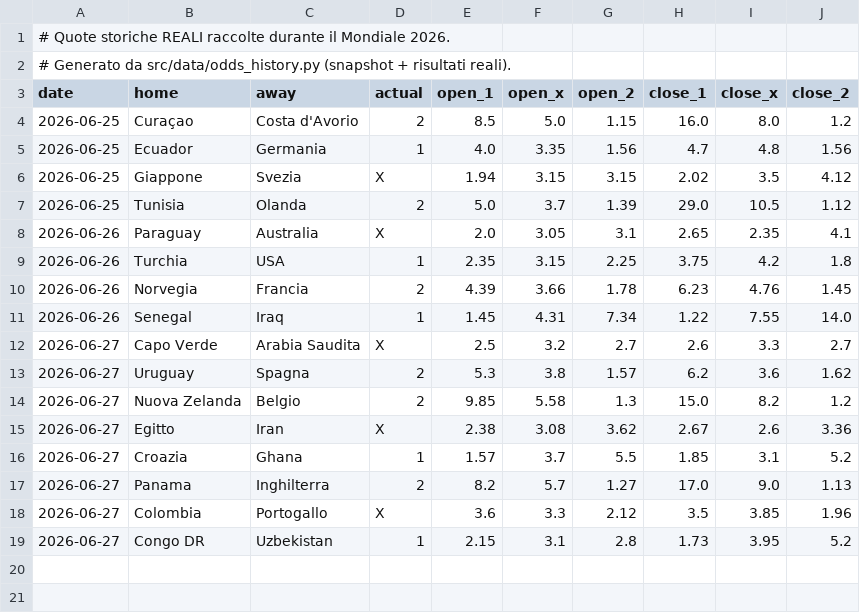
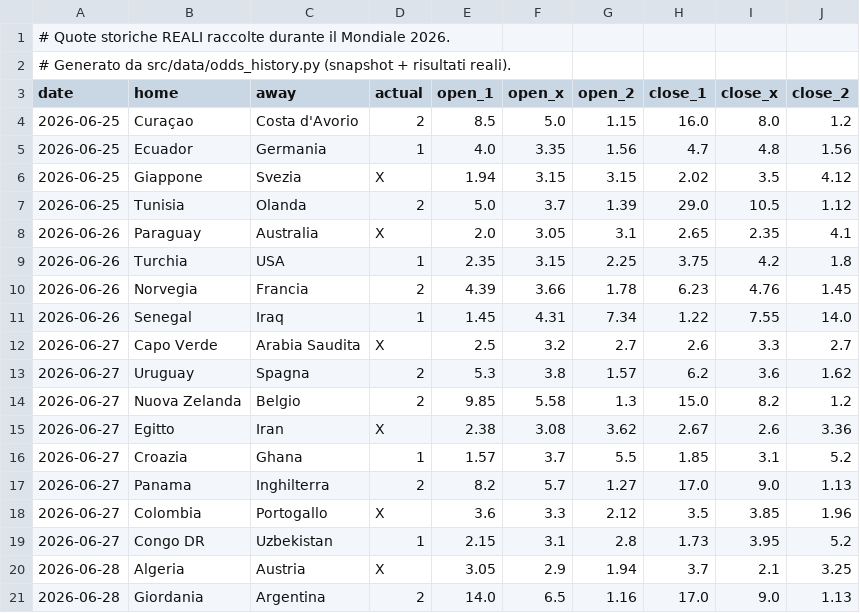
Before and after one commit to agapasqualino07-eng/Progetto-Word-Cup, a CSV file: data/history.csv, drawn as a sheet.

```diff
--- a/data/history.csv
+++ b/data/history.csv
@@ -19 +19,3 @@ date,home,away,actual,open_1,open_x,open_2,close_1,close_x,close_2
 2026-06-27,Congo DR,Uzbekistan,1,2.15,3.1,2.8,1.73,3.95,5.2
+2026-06-28,Algeria,Austria,X,3.05,2.9,1.94,3.7,2.1,3.25
+2026-06-28,Giordania,Argentina,2,14.0,6.5,1.16,17.0,9.0,1.13
```
Also changed, not shown: data/odds_snapshots.csv.
